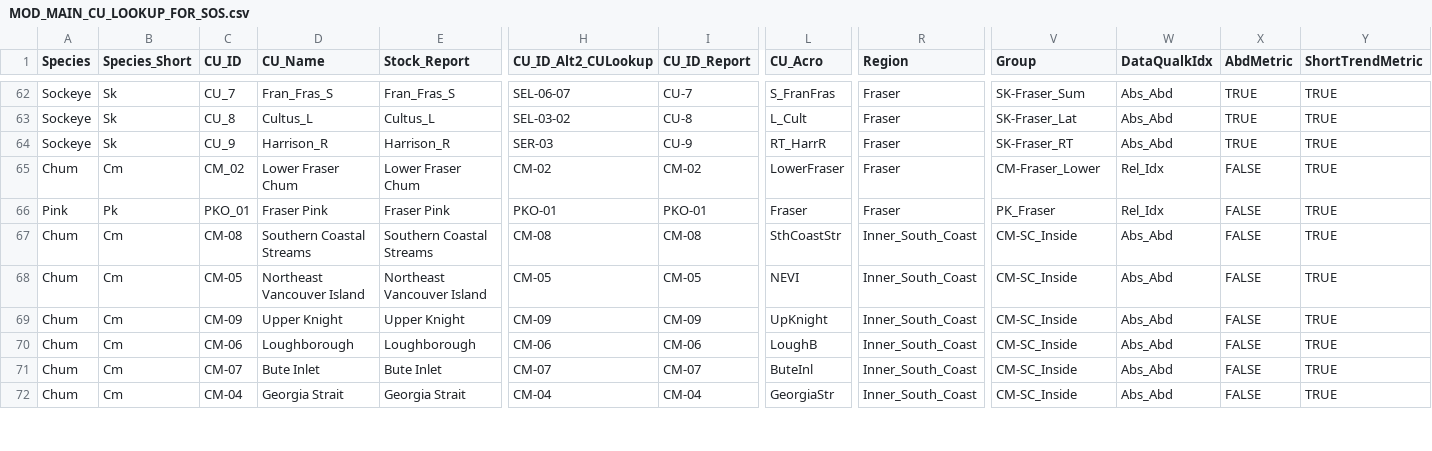
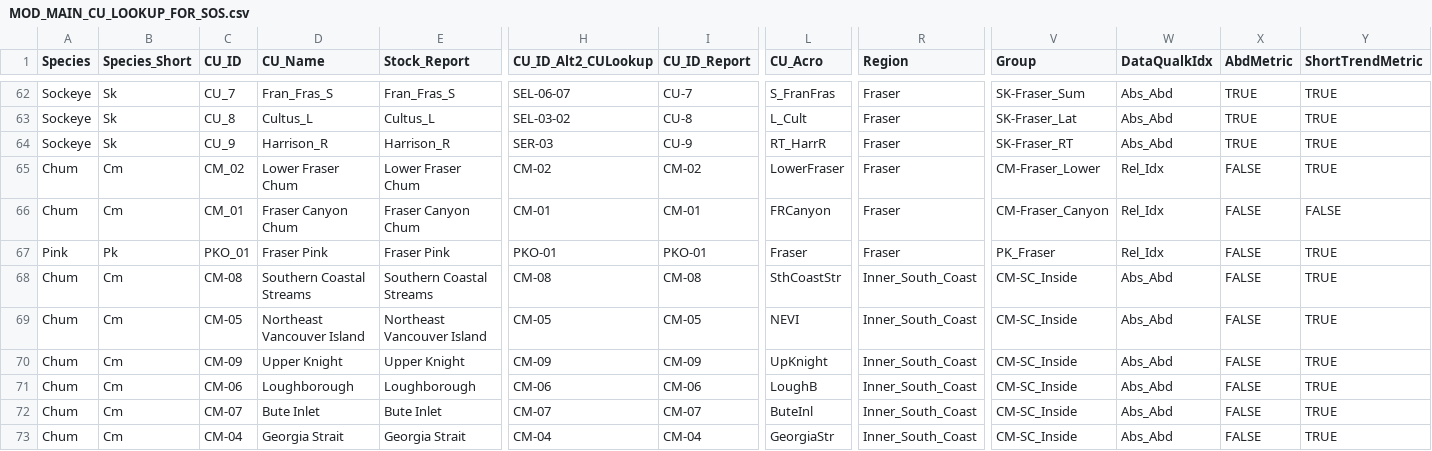
Before and after one commit to SOLV-Code/Scanner-Data-Processing, a CSV file: DATA_LOOKUP_FILES/MOD_MAIN_CU_LOOKUP_FOR_SOS.csv, drawn as a sheet; only a part is shown, gaps mark what is left out; rows hold the shown columns only; the diff names each change by its address in the sheet, - before the commit and + after, or states it on an @@ line.

Commit message:
added Fraser Cany Chum to CU list

```diff
--- a/DATA_LOOKUP_FILES/MOD_MAIN_CU_LOOKUP_FOR_SOS.csv
+++ b/DATA_LOOKUP_FILES/MOD_MAIN_CU_LOOKUP_FOR_SOS.csv
+row 66: Chum | Cm | CM_01 | Fraser Canyon Chum | Fraser Canyon Chum | CM-01 | CM-01 | FRCanyon | Fraser | CM-Fraser_Canyon | Rel_Idx | FALSE | FALSE
```
